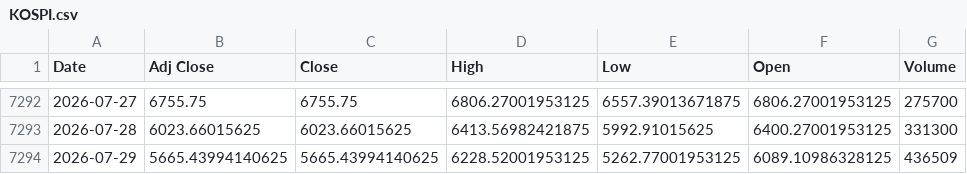
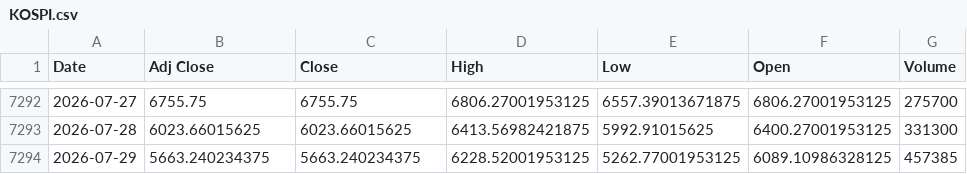
Before and after one commit to khemosu99-bit/overnight-kr, a CSV file: data/raw/KOSPI.csv, drawn as a sheet; only a part is shown, gaps mark what is left out.

```diff
--- a/data/raw/KOSPI.csv
+++ b/data/raw/KOSPI.csv
@@ -7293,2 +7293,2 @@ Date,Adj Close,Close,High,Low,Open,Volume
 2026-07-28,6023.66015625,6023.66015625,6413.56982421875,5992.91015625,6400.27001953125,331300
-2026-07-29,5665.43994140625,5665.43994140625,6228.52001953125,5262.77001953125,6089.10986328125,436509
+2026-07-29,5663.240234375,5663.240234375,6228.52001953125,5262.77001953125,6089.10986328125,457385
```
Also changed, not shown: data/raw/EWY.csv, data/raw/KOSDAQ.csv, 28 other files.
